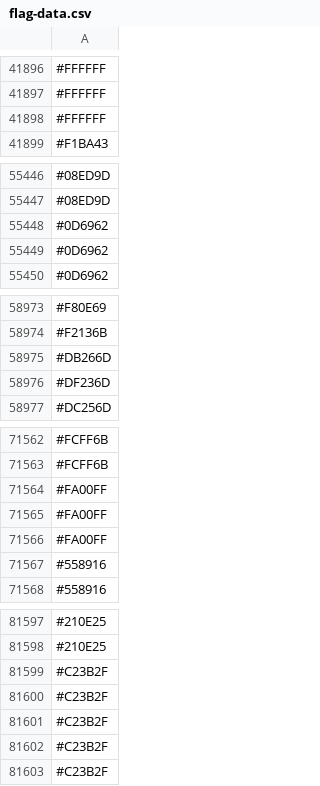
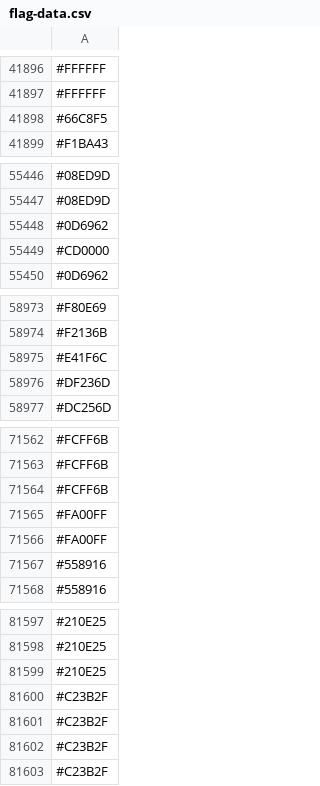
Before and after one commit to capsuleman/dirtybiology-flag-versioning, a CSV file: flag-data.csv, drawn as a sheet; only a part is shown, gaps mark what is left out; removed rows and columns are numbered as before the commit, all else as after; the diff covers the shown part only; the diff names each change by its address in the sheet, - before the commit and + after, or states it on an @@ line.

```diff
--- a/flag-data.csv
+++ b/flag-data.csv
-row 41898: #FFFFFF
+row 41898: #66C8F5
-row 55449: #0D6962
+row 55449: #CD0000
-row 58975: #DB266D
+row 58975: #E41F6C
-row 71564: #FA00FF
+row 71564: #FCFF6B
-row 81599: #C23B2F
+row 81599: #210E25
```
Also changed, not shown: other rows of this file.
